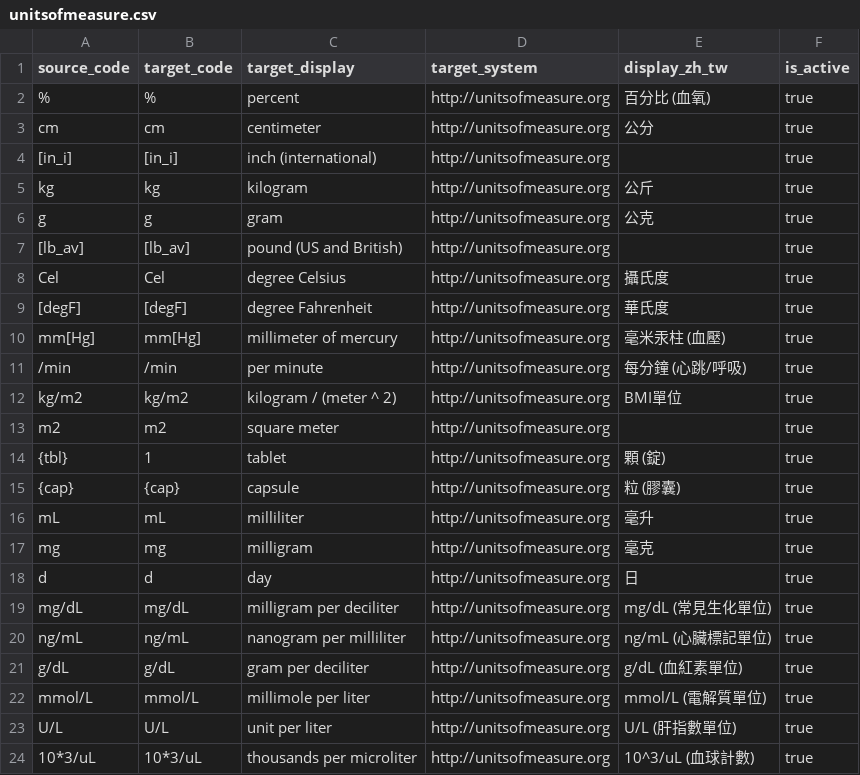
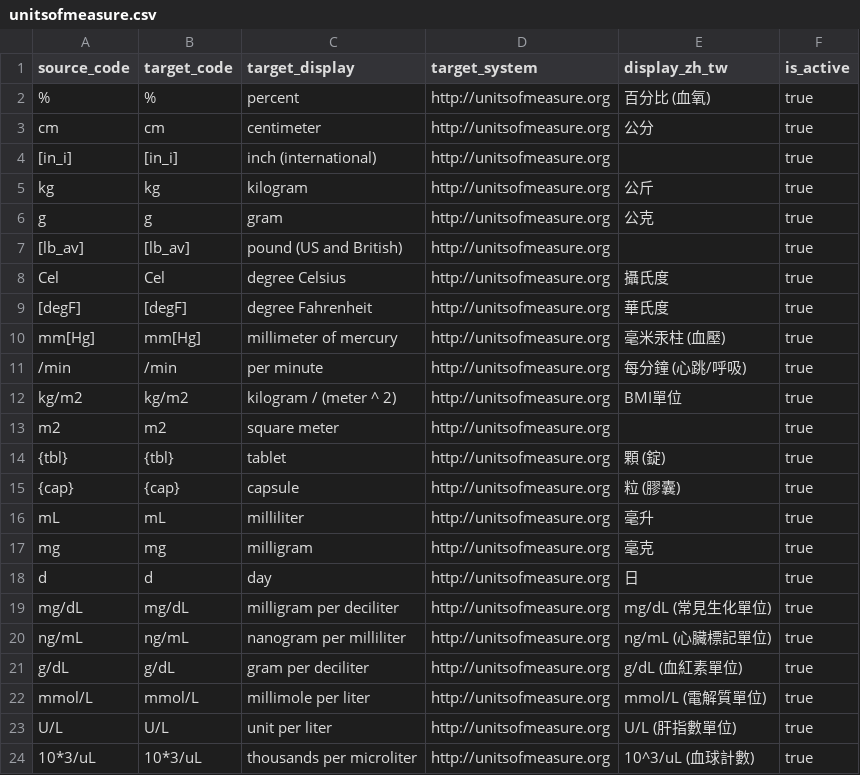
Before and after one commit to cylab-tw/fhirfox, a CSV file: dataset/converter/code-mappings/unitsofmeasure.csv, drawn as a sheet.

Commit message:
Update unitsofmeasure.csv

```diff
--- a/dataset/converter/code-mappings/unitsofmeasure.csv
+++ b/dataset/converter/code-mappings/unitsofmeasure.csv
@@ -13,3 +13,3 @@ kg/m2,kg/m2,kilogram / (meter ^ 2),http://unitsofmeasure.org,BMI單位,true
 m2,m2,square meter,http://unitsofmeasure.org,,true
-{tbl},1,tablet,http://unitsofmeasure.org,顆 (錠),true
+{tbl},{tbl},tablet,http://unitsofmeasure.org,顆 (錠),true
 {cap},{cap},capsule,http://unitsofmeasure.org,粒 (膠囊),true
```
